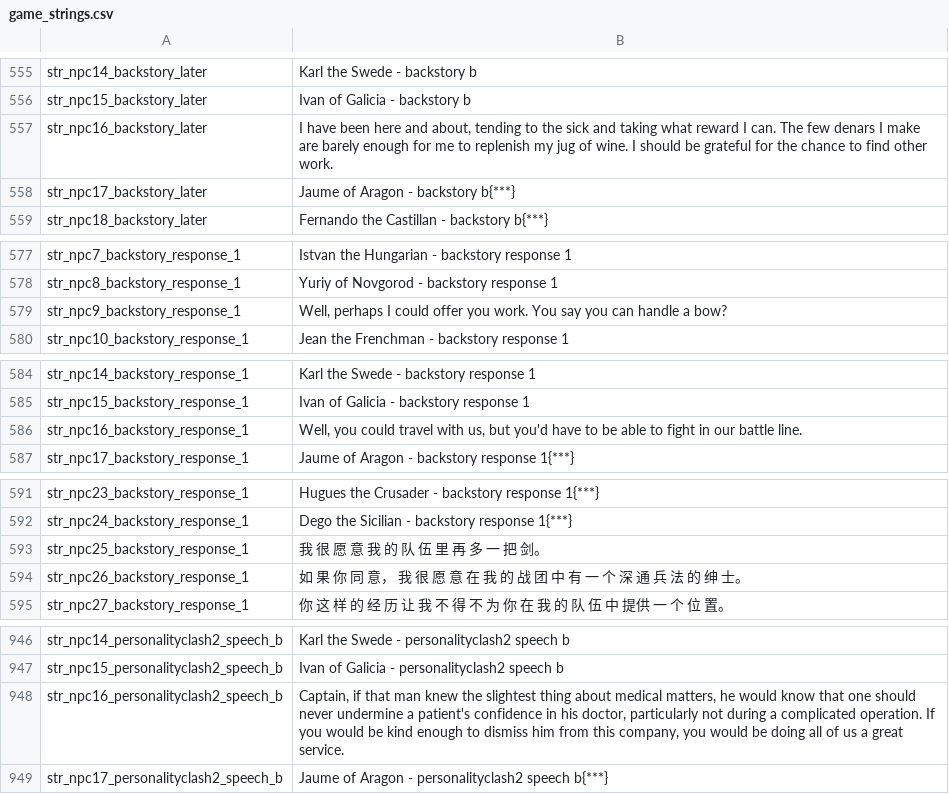
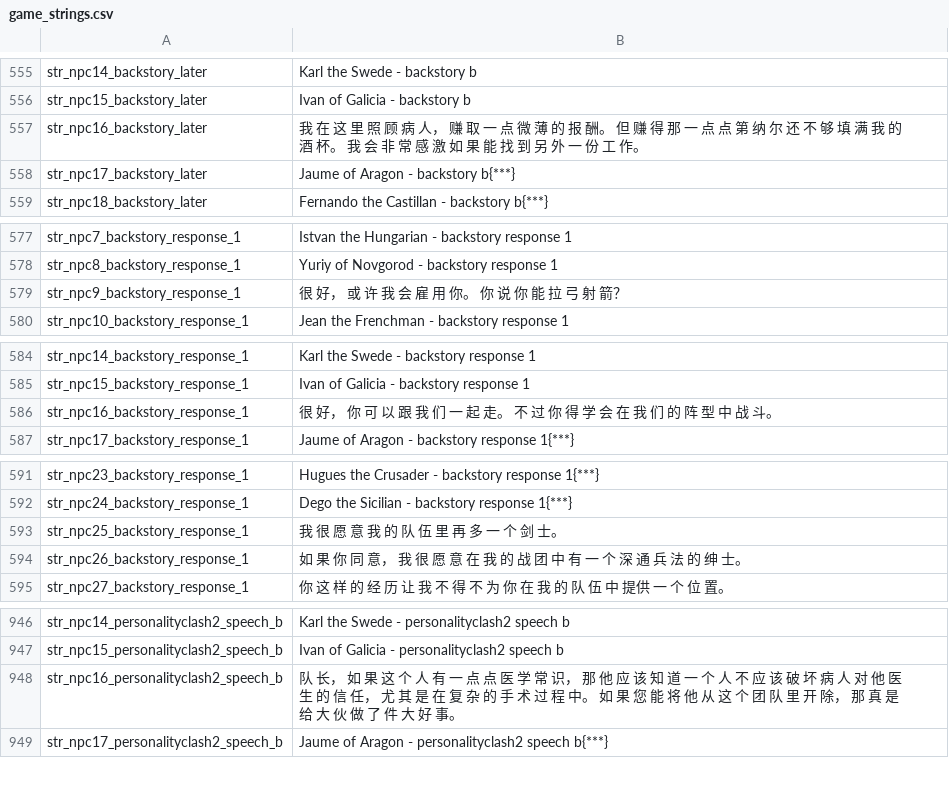
Before and after one commit to zac123456789123/mountblade-ad1257svn-chinese-translation, a CSV file: cns/game_strings.csv, drawn as a sheet; only a part is shown, gaps mark what is left out; the diff covers the shown part only.

```diff
--- a/cns/game_strings.csv
+++ b/cns/game_strings.csv
@@ -556,3 +556,3 @@ str_npc14_backstory_later|Karl the Swede - backstory b
 str_npc15_backstory_later|Ivan of Galicia - backstory b
-str_npc16_backstory_later|I have been here and about, tending to the sick and taking what reward I can. The few denars I make are barely enough for me to replenish my jug of wine. I should be grateful for the chance to find other work.
+str_npc16_backstory_later|我 在 这 里 照 顾 病 人， 赚 取 一 点 微 薄 的 报 酬。 但 赚 得 那 一 点 点 第 纳 尔 还 不 够 填 满 我 的 酒 杯。 我 会 非 常 感 激 如 果 能 找 到 另 外 一 份 工 作。
 str_npc17_backstory_later|Jaume of Aragon - backstory b{***}
@@ -578,3 +578,3 @@ str_npc7_backstory_response_1|Istvan the Hungarian - backstory response 1
 str_npc8_backstory_response_1|Yuriy of Novgorod - backstory response 1
-str_npc9_backstory_response_1|Well, perhaps I could offer you work. You say you can handle a bow?
+str_npc9_backstory_response_1|很 好， 或 许 我 会 雇 用 你。 你 说 你 能 拉 弓 射 箭？
 str_npc10_backstory_response_1|Jean the Frenchman - backstory response 1
@@ -585,3 +585,3 @@ str_npc14_backstory_response_1|Karl the Swede - backstory response 1
 str_npc15_backstory_response_1|Ivan of Galicia - backstory response 1
-str_npc16_backstory_response_1|Well, you could travel with us, but you'd have to be able to fight in our battle line.
+str_npc16_backstory_response_1|很 好， 你 可 以 跟 我 们 一 起 走。 不 过 你 得 学 会 在 我 们 的 阵 型 中 战 斗。
 str_npc17_backstory_response_1|Jaume of Aragon - backstory response 1{***}
@@ -592,3 +592,3 @@ str_npc23_backstory_response_1|Hugues the Crusader - backstory response 1{***}
 str_npc24_backstory_response_1|Dego the Sicilian - backstory response 1{***}
-str_npc25_backstory_response_1|我 很 愿 意 我 的 队 伍 里 再 多 一 把 剑。
+str_npc25_backstory_response_1|我 很 愿 意 我 的 队 伍 里 再 多 一 个 剑 士。
 str_npc26_backstory_response_1|如 果 你 同 意， 我 很 愿 意 在 我 的 战 团 中 有 一 个 深 通 兵 法 的 绅 士。
@@ -947,3 +947,3 @@ str_npc14_personalityclash2_speech_b|Karl the Swede - personalityclash2 speech b
 str_npc15_personalityclash2_speech_b|Ivan of Galicia - personalityclash2 speech b
-str_npc16_personalityclash2_speech_b|Captain, if that man knew the slightest thing about medical matters, he would know that one should never undermine a patient's confidence in his doctor, particularly not during a complicated operation. If you would be kind enough to dismiss him from this company, you would be doing all of us a great service.
+str_npc16_personalityclash2_speech_b|队 长， 如 果 这 个 人 有 一 点 点 医 学 常 识， 那 他 应 该 知 道 一 个 人 不 应 该 破 坏 病 人 对 他 医 生 的 信 任， 尤 其 是 在 复 杂 的 手 术 过 程 中。 如 果 您 能 将 他 从 这 个 团 队 里 开 除， 那 真 是 给 大 伙 做 了 件 大 好 事。
 str_npc17_personalityclash2_speech_b|Jaume of Aragon - personalityclash2 speech b{***}
```
Also changed, not shown: 17 edited cells elsewhere in this file.
